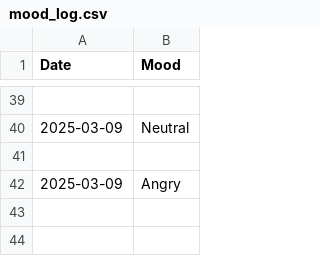
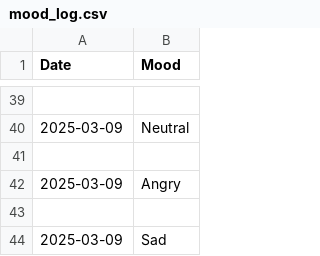
Before and after one commit to mrfaizee12/ramadan-coding-nights, a CSV file: mood-tracker/mood_log.csv, drawn as a sheet; only a part is shown, gaps mark what is left out; the diff names each change by its address in the sheet, - before the commit and + after, or states it on an @@ line.

Commit message:
update Enhanced Mood Tracker app

```diff
--- a/mood-tracker/mood_log.csv
+++ b/mood-tracker/mood_log.csv
+row 43: (empty)
+row 44: 2025-03-09 | Sad
```
Also changed, not shown: 1 other file.
